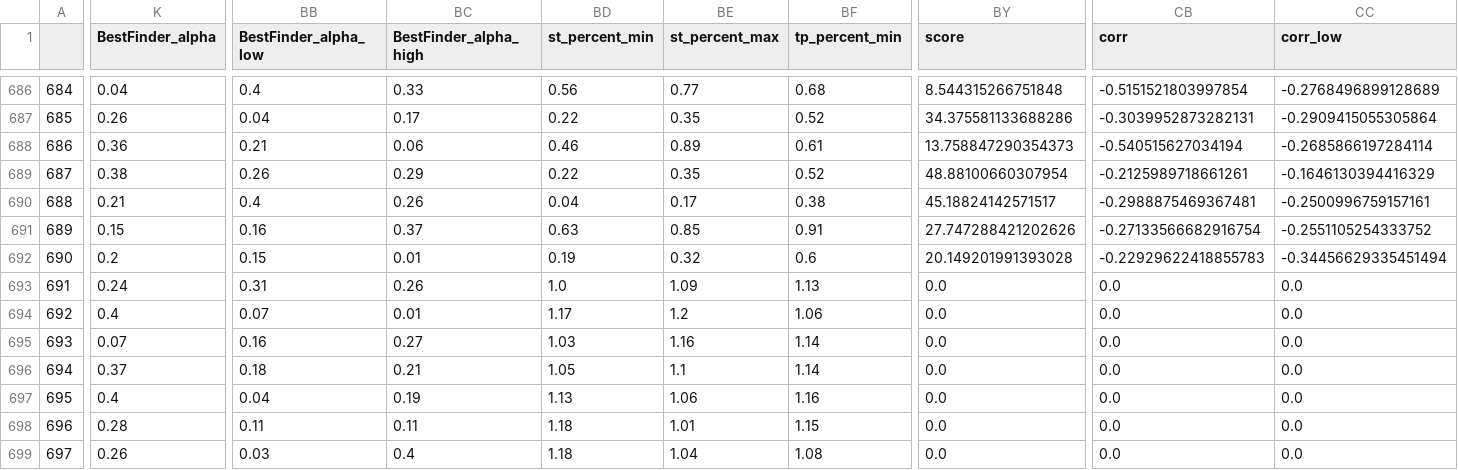
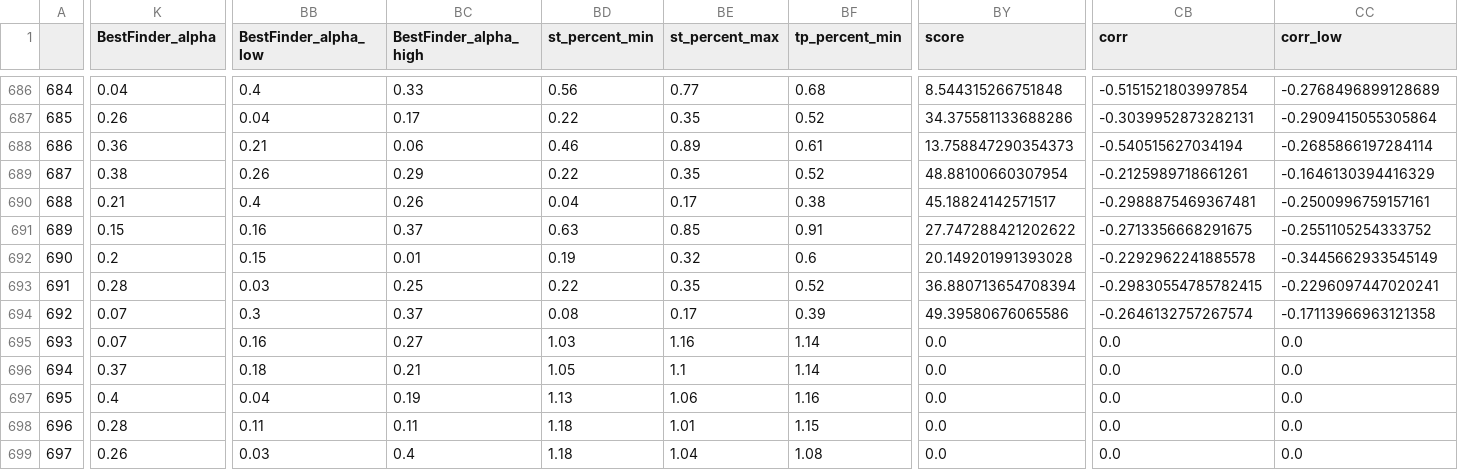
Before and after one commit to Mehrshad-Sorena/ShadBot, a CSV file: src/indicators/MACD/GeneticLearning_DB/society/secondry/buy/XAUUSD_i.csv, drawn as a sheet; only a part is shown, gaps mark what is left out; the diff covers the shown part only; the diff names each change by its address in the sheet, - before the commit and + after, or states it on an @@ line.

Commit message:
Colab Buy Secondry

```diff
--- a/src/indicators/MACD/GeneticLearning_DB/society/secondry/buy/XAUUSD_i.csv
+++ b/src/indicators/MACD/GeneticLearning_DB/society/secondry/buy/XAUUSD_i.csv
-BY691 (score): 27.747288421202626
+BY691 (score): 27.747288421202622
-CB691 (corr): -0.27133566682916754
+CB691 (corr): -0.2713356668291675
-CB692 (corr): -0.22929622418855783
+CB692 (corr): -0.2292962241885578
-CC692 (corr_low): -0.34456629335451494
+CC692 (corr_low): -0.3445662933545149
-K693 (BestFinder_alpha): 0.24
+K693 (BestFinder_alpha): 0.28
-BB693 (BestFinder_alpha_low): 0.31
+BB693 (BestFinder_alpha_low): 0.03
-BC693 (BestFinder_alpha_high): 0.26
+BC693 (BestFinder_alpha_high): 0.25
-BD693 (st_percent_min): 1.0
+BD693 (st_percent_min): 0.22
-BE693 (st_percent_max): 1.09
+BE693 (st_percent_max): 0.35
-BF693 (tp_percent_min): 1.13
+BF693 (tp_percent_min): 0.52
-BY693 (score): 0.0
+BY693 (score): 36.880713654708394
-CB693 (corr): 0.0
+CB693 (corr): -0.29830554785782415
-CC693 (corr_low): 0.0
+CC693 (corr_low): -0.2296097447020241
-K694 (BestFinder_alpha): 0.4
+K694 (BestFinder_alpha): 0.07
-BB694 (BestFinder_alpha_low): 0.07
+BB694 (BestFinder_alpha_low): 0.3
-BC694 (BestFinder_alpha_high): 0.01
+BC694 (BestFinder_alpha_high): 0.37
-BD694 (st_percent_min): 1.17
+BD694 (st_percent_min): 0.08
-BE694 (st_percent_max): 1.2
+BE694 (st_percent_max): 0.17
-BF694 (tp_percent_min): 1.06
+BF694 (tp_percent_min): 0.39
-BY694 (score): 0.0
+BY694 (score): 49.39580676065586
-CB694 (corr): 0.0
+CB694 (corr): -0.2646132757267574
-CC694 (corr_low): 0.0
+CC694 (corr_low): -0.17113966963121358
```
Also changed, not shown: 10 edited cells elsewhere in this file, 4 other files.
